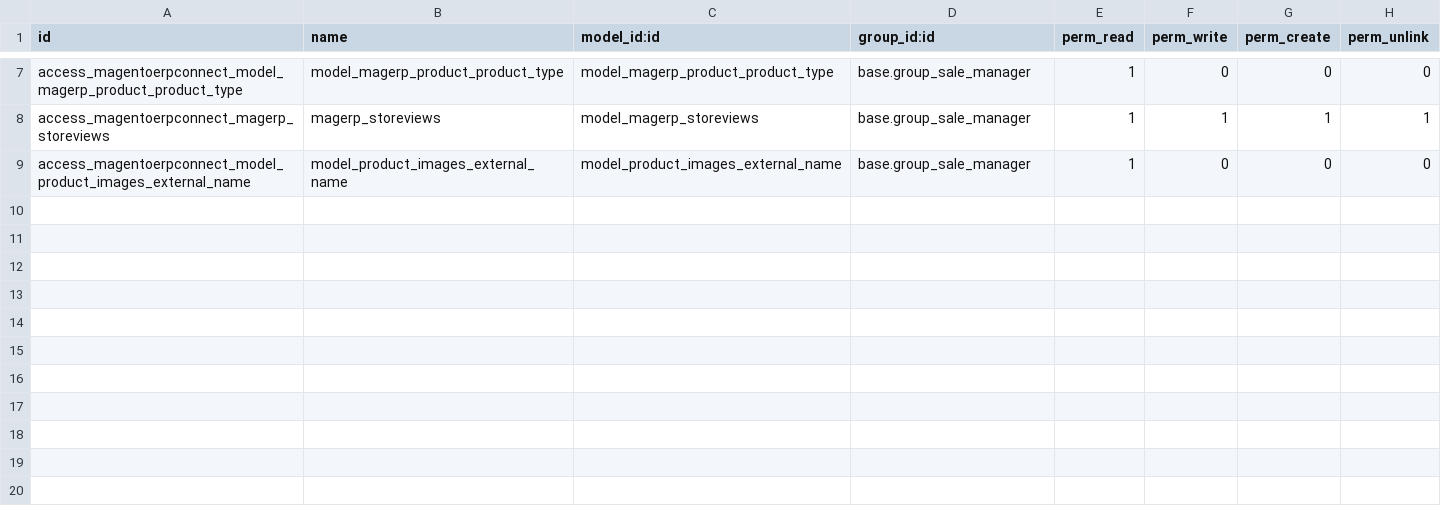
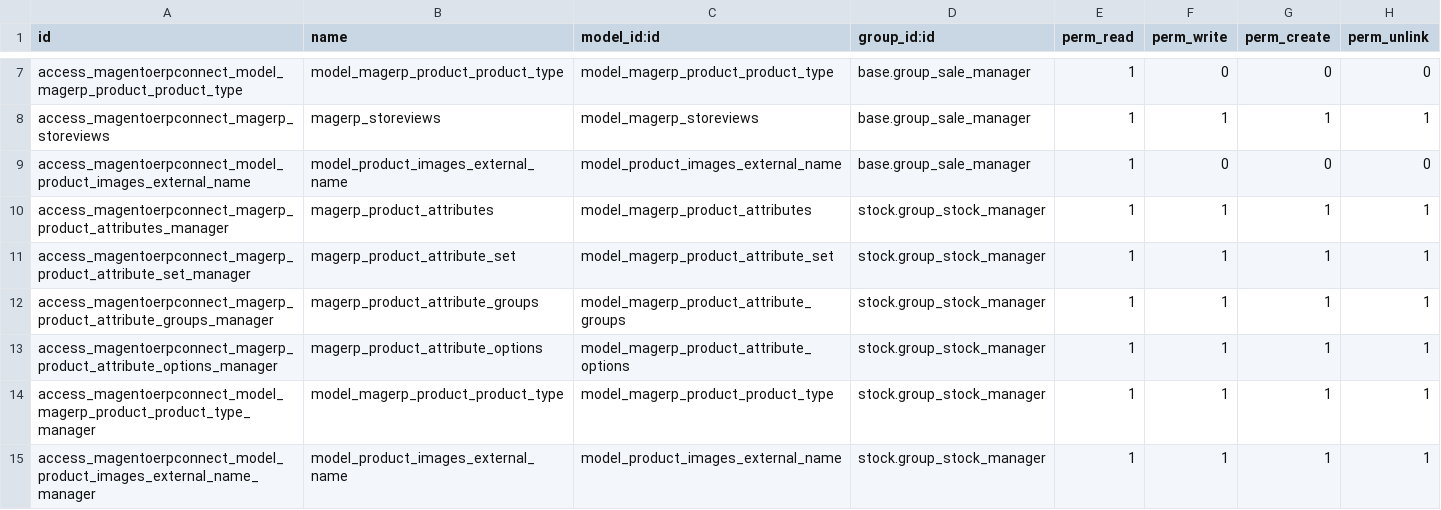
Before and after one commit to vnc-biz/openerp-magento, a CSV file: magentoerpconnect/security/ir.model.access.csv, drawn as a sheet; only a part is shown, gaps mark what is left out.

Commit message:
[IMP] add group for object added by magentoerpconnect

```diff
--- a/magentoerpconnect/security/ir.model.access.csv
+++ b/magentoerpconnect/security/ir.model.access.csv
@@ -9 +9,7 @@
 "access_magentoerpconnect_model_product_images_external_name","model_product_images_external_name","model_product_images_external_name","base.group_sale_manager",1,0,0,0
+"access_magentoerpconnect_magerp_product_attributes_manager","magerp_product_attributes","model_magerp_product_attributes","stock.group_stock_manager",1,1,1,1
+"access_magentoerpconnect_magerp_product_attribute_set_manager","magerp_product_attribute_set","model_magerp_product_attribute_set","stock.group_stock_manager",1,1,1,1
+"access_magentoerpconnect_magerp_product_attribute_groups_manager","magerp_product_attribute_groups","model_magerp_product_attribute_groups","stock.group_stock_manager",1,1,1,1
+"access_magentoerpconnect_magerp_product_attribute_options_manager","magerp_product_attribute_options","model_magerp_product_attribute_options","stock.group_stock_manager",1,1,1,1
+"access_magentoerpconnect_model_magerp_product_product_type_manager","model_magerp_product_product_type","model_magerp_product_product_type","stock.group_stock_manager",1,1,1,1
+"access_magentoerpconnect_model_product_images_external_name_manager","model_product_images_external_name","model_product_images_external_name","stock.group_stock_manager",1,1,1,1
```
